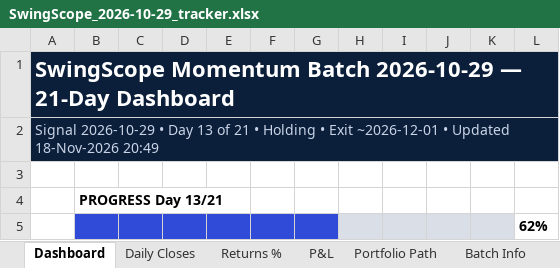
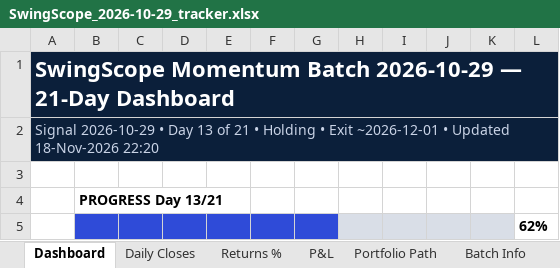
Before and after one commit to compukidsdgp-creator/Swing-Card, an Excel workbook: data/batches/2026-10-29/SwingScope_2026-10-29_tracker.xlsx, sheet Dashboard, drawn as a sheet; only a part is shown; values as stored, in another font and other column widths than the file's, no borders; charts and pictures and conditional formats not drawn; the diff names each change by its address in the sheet, - before the commit and + after, or states it on an @@ line.

```diff
--- a/data/batches/2026-10-29/SwingScope_2026-10-29_tracker.xlsx (sheet Dashboard)
+++ b/data/batches/2026-10-29/SwingScope_2026-10-29_tracker.xlsx (sheet Dashboard)
-A2: …Updated 18-Nov-2026 20:49
+A2: …Updated 18-Nov-2026 22:20
```
Also changed, not shown: sheet News & Sentiment, sheet Research, sheet Daily Closes, 3 other files.
